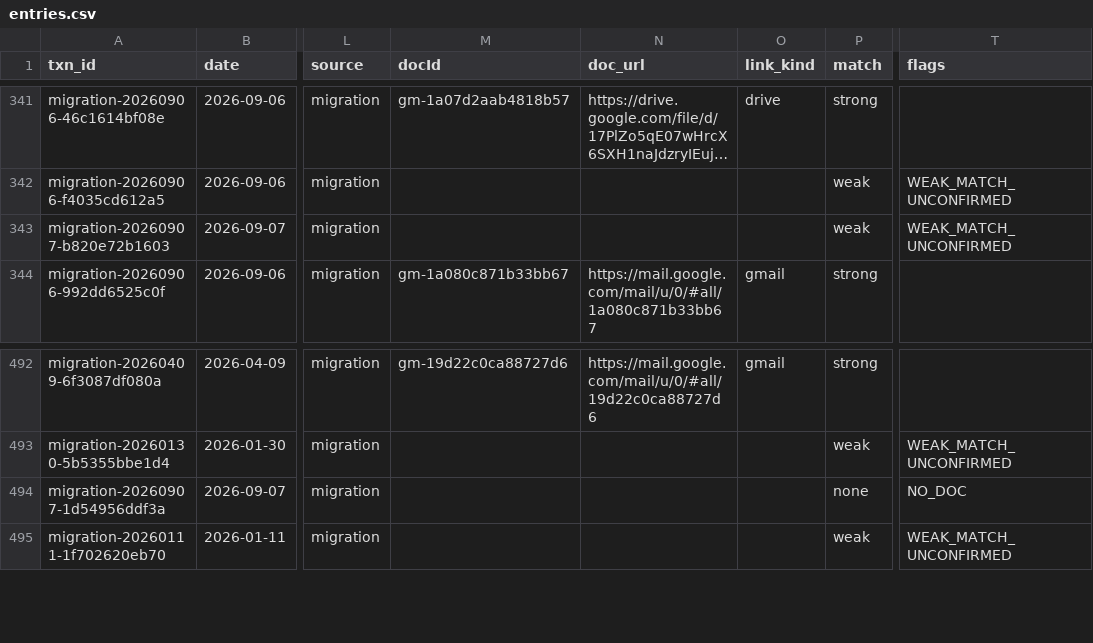
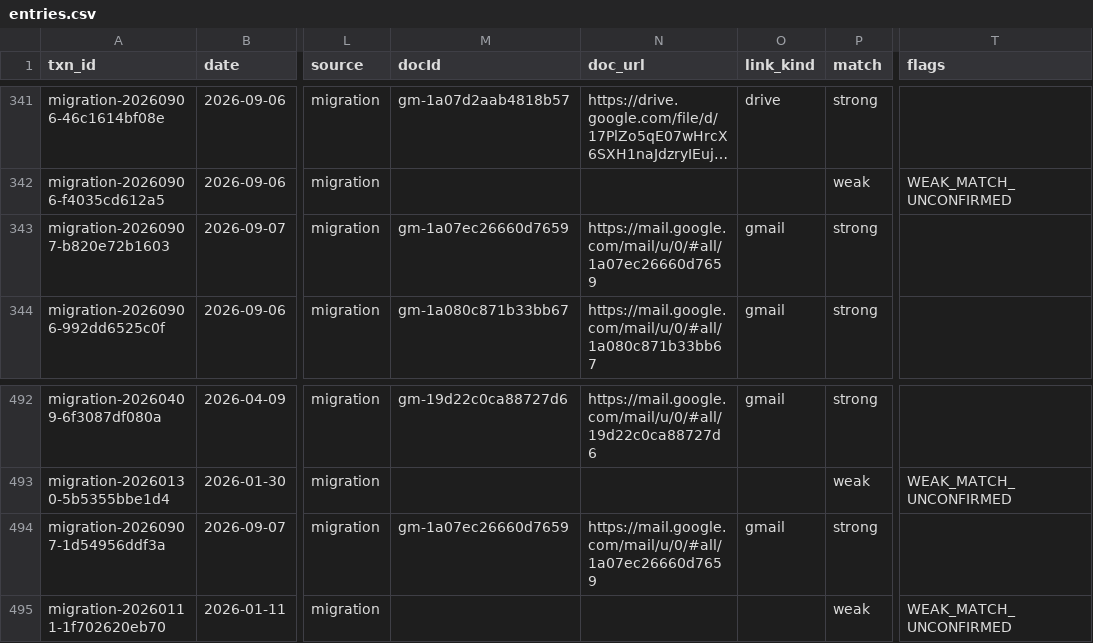
Before and after one commit to Recast-Properties/recast-books, a CSV file: data/migration/2026-09-17/rows/entries.csv, drawn as a sheet; only a part is shown, gaps mark what is left out; long unchanged cells end in …; the diff names each change by its address in the sheet, - before the commit and + after, or states it on an @@ line.

```diff
--- a/data/migration/2026-09-17/rows/entries.csv
+++ b/data/migration/2026-09-17/rows/entries.csv
-M343 (docId): (empty)
+M343 (docId): gm-1a07ec26660d7659
-N343 (doc_url): (empty)
+N343 (doc_url): https://mail.google.com/mail/u/0/#all/1a07ec26660d7659
-O343 (link_kind): (empty)
+O343 (link_kind): gmail
-P343 (match): weak
+P343 (match): strong
-T343 (flags): WEAK_MATCH_UNCONFIRMED
+T343 (flags): (empty)
-M494 (docId): (empty)
+M494 (docId): gm-1a07ec26660d7659
-N494 (doc_url): (empty)
+N494 (doc_url): https://mail.google.com/mail/u/0/#all/1a07ec26660d7659
-O494 (link_kind): (empty)
+O494 (link_kind): gmail
-P494 (match): none
+P494 (match): strong
-T494 (flags): NO_DOC
+T494 (flags): (empty)
```
Also changed, not shown: data/migration/2026-09-17/rows/list-2-confirm-match.csv, data/migration/2026-09-17/rows/list-3-no-document.csv, 5 other files.
